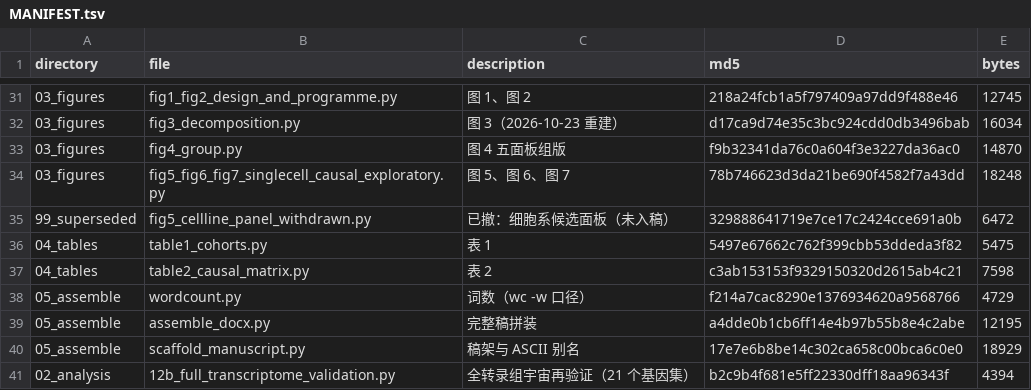
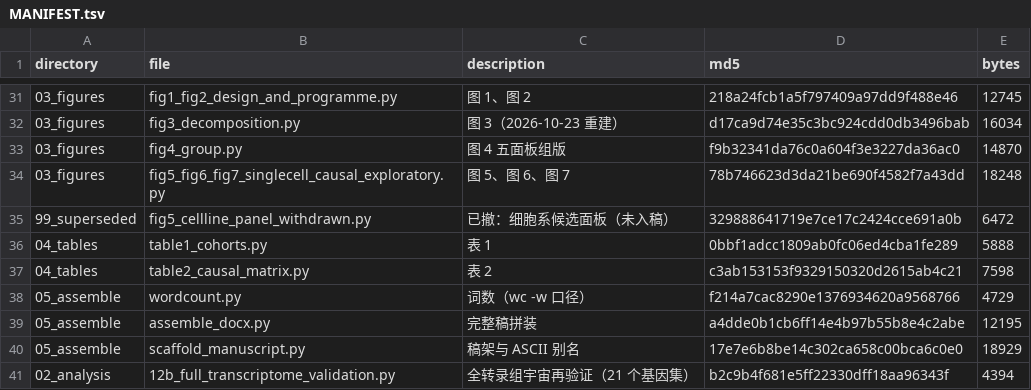
Before and after one commit to Ryan56l/almp-melanoma, a TSV file: MANIFEST.tsv, drawn as a sheet; only a part is shown, gaps mark what is left out.

Commit message:
Align Table 1 instrument columns with the manuscript
Adiponectin uses 10 instruments in the primary analysis, not the 11
candidates present in the exposure GWAS: rs7955516 was dropped because
its outcome-side standard error is zero. The F range 33.0-368.2 is
unchanged, since the dropped instrument (F = 33.14) sat inside it.

The three outcome rows (ieu-b-4969, finn-b-C3_SKIN, ieu-b-4959) carried
the outcome GWAS's own significant-locus count in the k column, which is
a different quantity from "instruments retained". Both the k and F
columns are now em-dashed for those rows, matching the definition given
in the Table 1 footnote. Nothing in the text cites those three numbers.

MANIFEST.tsv refreshed for the new file hash and size.

```diff
--- a/MANIFEST.tsv
+++ b/MANIFEST.tsv
@@ -35,3 +35,3 @@ directory	file	description	md5	bytes
 99_superseded	fig5_cellline_panel_withdrawn.py	已撤：细胞系候选面板（未入稿）	329888641719e7ce17c2424cce691a0b	6472
-04_tables	table1_cohorts.py	表 1	5497e67662c762f399cbb53ddeda3f82	5475
+04_tables	table1_cohorts.py	表 1	0bbf1adcc1809ab0fc06ed4cba1fe289	5888
 04_tables	table2_causal_matrix.py	表 2	c3ab153153f9329150320d2615ab4c21	7598
```
Also changed, not shown: 1 other file.
